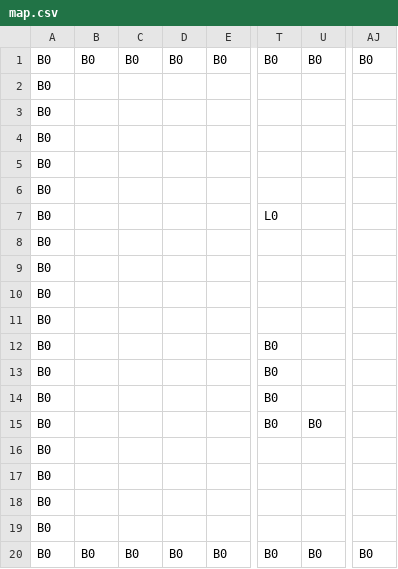
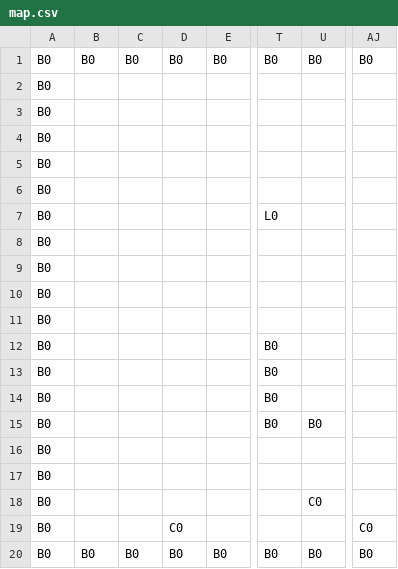
Before and after one commit to k025g0033/GJ_L2, a CSV file: DirectXGame/Resources/map.csv, drawn as a sheet; only a part is shown, gaps mark what is left out; the diff names each change by its address in the sheet, - before the commit and + after, or states it on an @@ line.

```diff
--- a/DirectXGame/Resources/map.csv
+++ b/DirectXGame/Resources/map.csv
-U18: (empty)
+U18: C0
-D19: (empty)
+D19: C0
-AJ19: (empty)
+AJ19: C0
```
Also changed, not shown: 6 other files.
